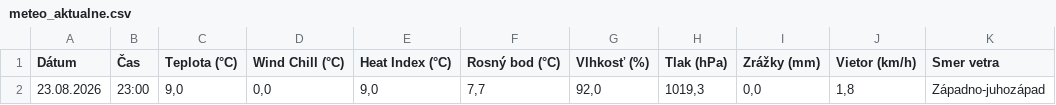
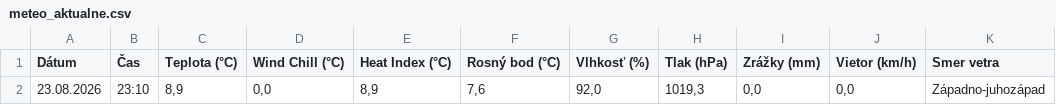
Before and after one commit to dafecko/Puste_Pole_Meteo, a CSV file: meteo_aktualne.csv, drawn as a sheet; only a part is shown; the diff names each change by its address in the sheet, - before the commit and + after, or states it on an @@ line.

```diff
--- a/meteo_aktualne.csv
+++ b/meteo_aktualne.csv
-B2 (Čas): 23:00
+B2 (Čas): 23:10
-C2 (Teplota (°C)): 9,0
+C2 (Teplota (°C)): 8,9
-E2 (Heat Index (°C)): 9,0
+E2 (Heat Index (°C)): 8,9
-F2 (Rosný bod (°C)): 7,7
+F2 (Rosný bod (°C)): 7,6
-J2 (Vietor (km/h)): 1,8
+J2 (Vietor (km/h)): 0,0
```
